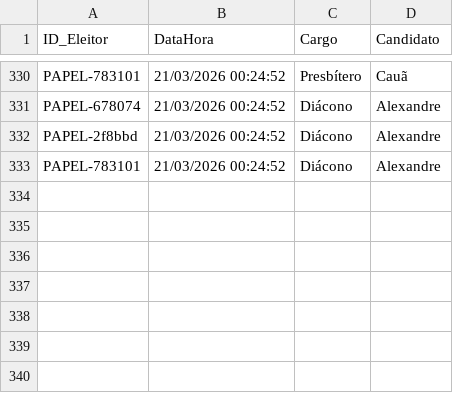
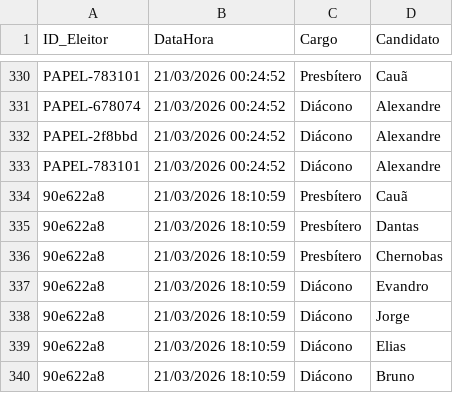
Before and after one commit to PedroCavalcantiFigueiredo/eleicoes-pippa2026, a CSV file: votos.csv, drawn as a sheet; only a part is shown, gaps mark what is left out.

```diff
--- a/votos.csv
+++ b/votos.csv
@@ -333 +333,8 @@ PAPEL-2f8bbd,21/03/2026 00:24:52,Diácono,Alexandre
 PAPEL-783101,21/03/2026 00:24:52,Diácono,Alexandre
+90e622a8,21/03/2026 18:10:59,Presbítero,Cauã
+90e622a8,21/03/2026 18:10:59,Presbítero,Dantas
+90e622a8,21/03/2026 18:10:59,Presbítero,Chernobas
+90e622a8,21/03/2026 18:10:59,Diácono,Evandro
+90e622a8,21/03/2026 18:10:59,Diácono,Jorge
+90e622a8,21/03/2026 18:10:59,Diácono,Elias
+90e622a8,21/03/2026 18:10:59,Diácono,Bruno
```
Also changed, not shown: 1 other file.
